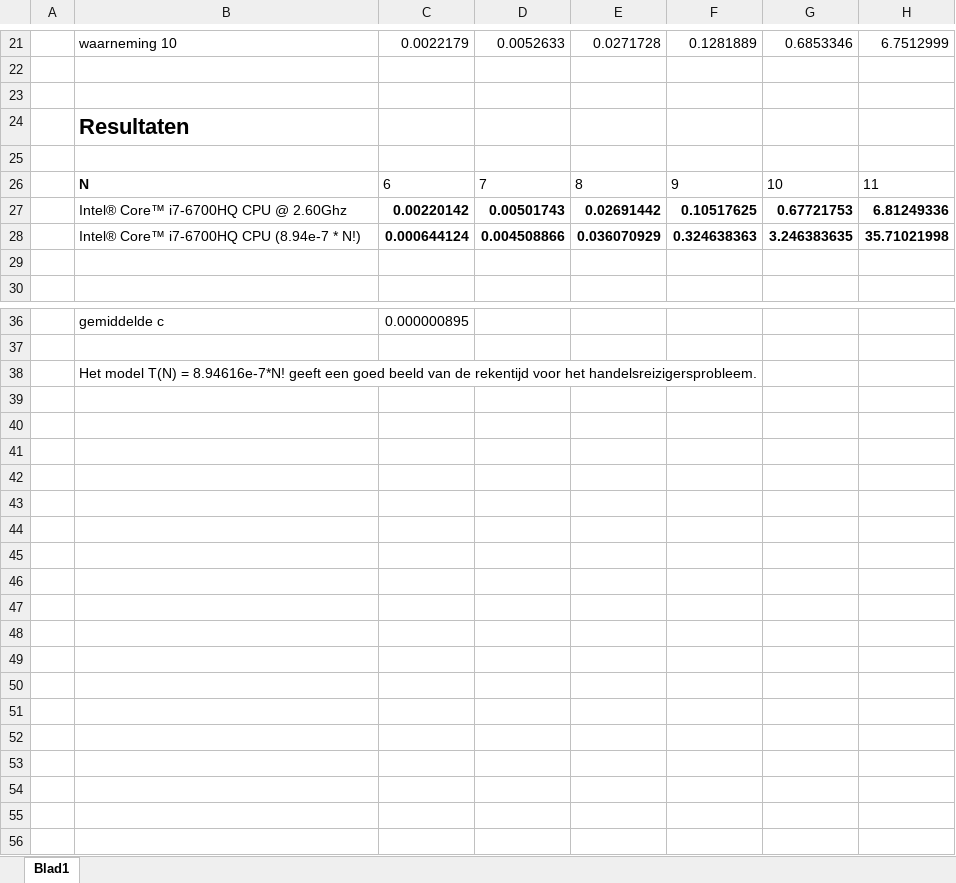
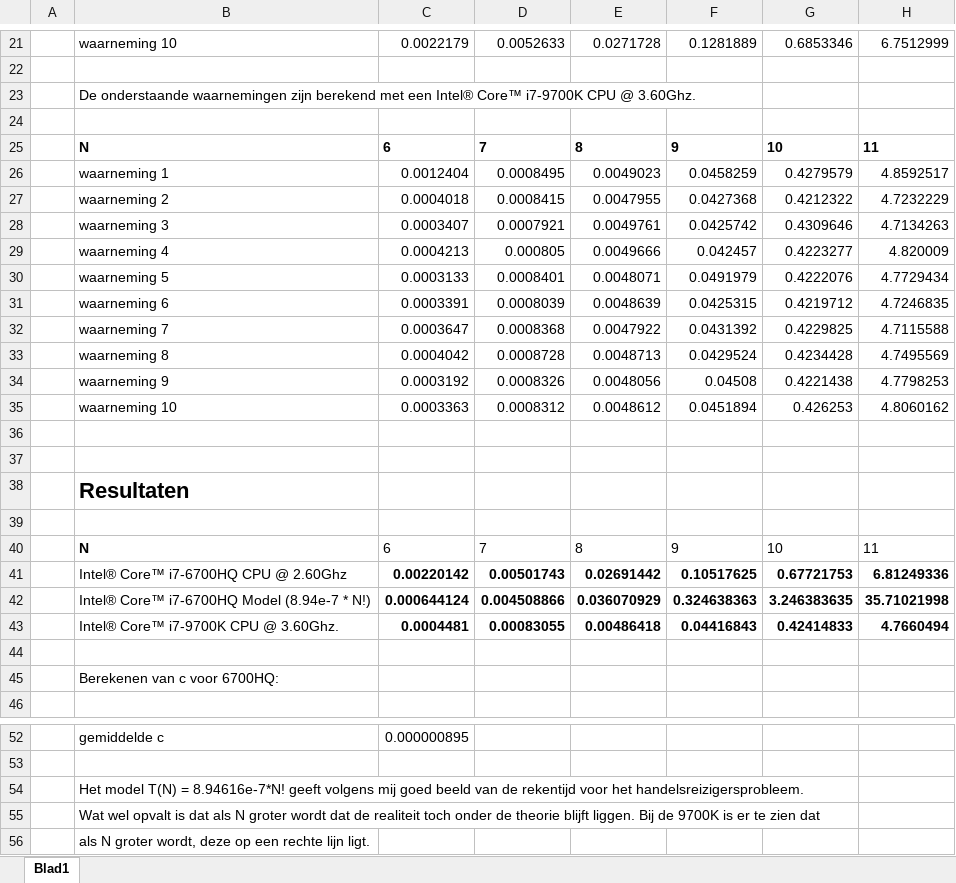
Before and after one commit to darkeclipz/delphi, an Excel workbook: rekentijdanalyse.xlsx, sheet Blad1, drawn as a sheet; only a part is shown, gaps mark what is left out; values as stored, in another font and other column widths than the file's, no borders; charts and pictures and table styles not drawn; addresses are those after the commit; the diff names each change by its address in the sheet, - before the commit and + after, or states it on an @@ line.

```diff
--- a/rekentijdanalyse.xlsx (sheet Blad1)
+++ b/rekentijdanalyse.xlsx (sheet Blad1)
+row 23:  | De onderstaande waarnemingen zijn berekend met een Intel® Core™ i7-9700K CPU @ 3.60Ghz.
+row 24: (empty)
+row 25:  | N | 6 | 7 | 8 | 9 | 10 | 11
+row 26:  | waarneming 1 | 0.0012404 | 0.0008495 | 0.0049023 | 0.0458259 | 0.4279579 | 4.8592517
+row 27:  | waarneming 2 | 0.0004018 | 0.0008415 | 0.0047955 | 0.0427368 | 0.4212322 | 4.7232229
+row 28:  | waarneming 3 | 0.0003407 | 0.0007921 | 0.0049761 | 0.0425742 | 0.4309646 | 4.7134263
+row 29:  | waarneming 4 | 0.0004213 | 0.000805 | 0.0049666 | 0.042457 | 0.4223277 | 4.820009
+row 30:  | waarneming 5 | 0.0003133 | 0.0008401 | 0.0048071 | 0.0491979 | 0.4222076 | 4.7729434
+row 31:  | waarneming 6 | 0.0003391 | 0.0008039 | 0.0048639 | 0.0425315 | 0.4219712 | 4.7246835
+row 32:  | waarneming 7 | 0.0003647 | 0.0008368 | 0.0047922 | 0.0431392 | 0.4229825 | 4.7115588
+row 33:  | waarneming 8 | 0.0004042 | 0.0008728 | 0.0048713 | 0.0429524 | 0.4234428 | 4.7495569
+row 34:  | waarneming 9 | 0.0003192 | 0.0008326 | 0.0048056 | 0.04508 | 0.4221438 | 4.7798253
+row 35:  | waarneming 10 | 0.0003363 | 0.0008312 | 0.0048612 | 0.0451894 | 0.426253 | 4.8060162
+row 36: (empty)
-B42: Intel® Core™ i7-6700HQ CPU (8.94e-7 * N!)
+B42: Intel® Core™ i7-6700HQ Model (8.94e-7 * N!)
+row 43:  | Intel® Core™ i7-9700K CPU @ 3.60Ghz. | 0.0004481 | 0.00083055 | 0.00486418 | 0.04416843 | 0.42414833 | 4.7660494
+row 45:  | Berekenen van c voor 6700HQ:
-B54: …8.94616e-7*N! geeft een goed beeld…
+B54: …8.94616e-7*N! geeft volgens mij goed beeld…
+row 55:  | Wat wel opvalt is dat als N groter wordt dat de realiteit toch onder de theorie blijft liggen. Bij de 9700K is er te zien dat
+row 56:  | als N groter wordt, deze op een rechte lijn ligt.
```
Also changed, not shown: formulas that keep their value, charts or pictures, 1 other file.
